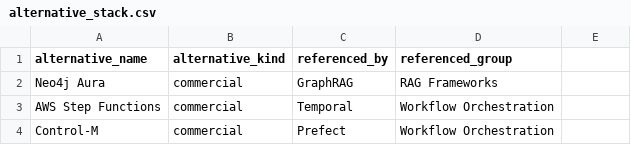
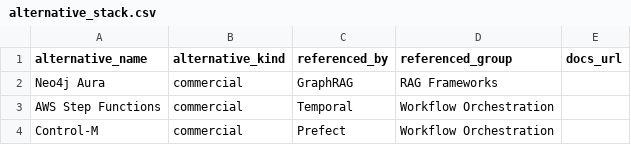
Before and after one commit to Rocha-Moy-Engineering-Technology/stack, a CSV file: alternative_stack.csv, drawn as a sheet; only a part is shown; the diff names each change by its address in the sheet, - before the commit and + after, or states it on an @@ line.

```diff
--- a/alternative_stack.csv
+++ b/alternative_stack.csv
-E1: (empty)
+E1: docs_url
```
Also changed, not shown: 3 other files.
